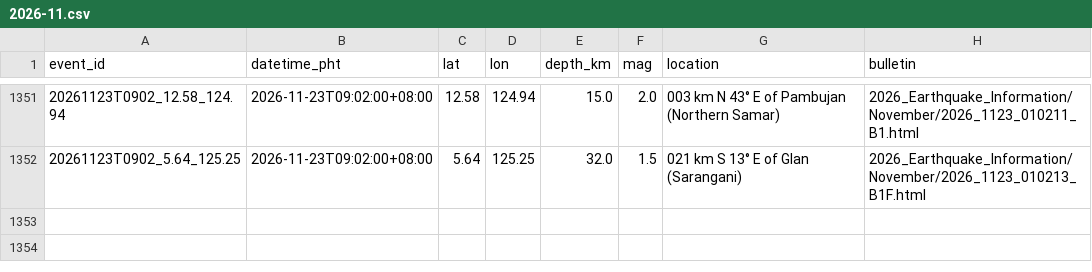
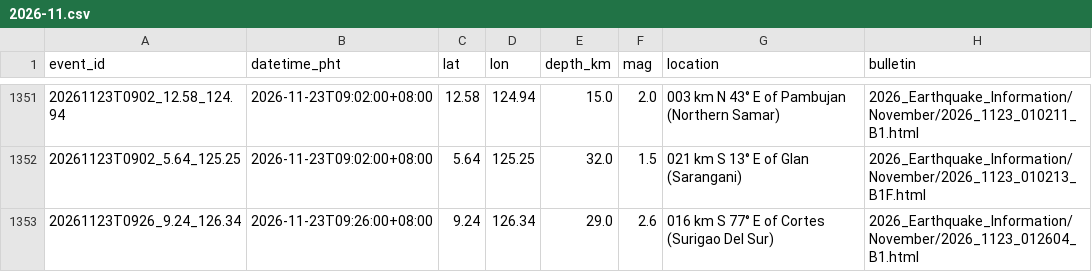
Before and after one commit to krystasis/ph-hazards, a CSV file: data/earthquakes/2026-11.csv, drawn as a sheet; only a part is shown, gaps mark what is left out.

```diff
--- a/data/earthquakes/2026-11.csv
+++ b/data/earthquakes/2026-11.csv
@@ -1352 +1352,2 @@ event_id,datetime_pht,lat,lon,depth_km,mag,location,bulletin
 20261123T0902_5.64_125.25,2026-11-23T09:02:00+08:00,5.64,125.25,32.0,1.5,021 km S 13° E of Glan (Sarangani),2026_Earthquake_Information/November/2026_1123_010213_B1F.html
+20261123T0926_9.24_126.34,2026-11-23T09:26:00+08:00,9.24,126.34,29.0,2.6,016 km S 77° E of Cortes (Surigao Del Sur),2026_Earthquake_Information/November/2026_1123_012604_B1.html
```
Also changed, not shown: data/river_levels/2026-11.csv, 5 other files.
